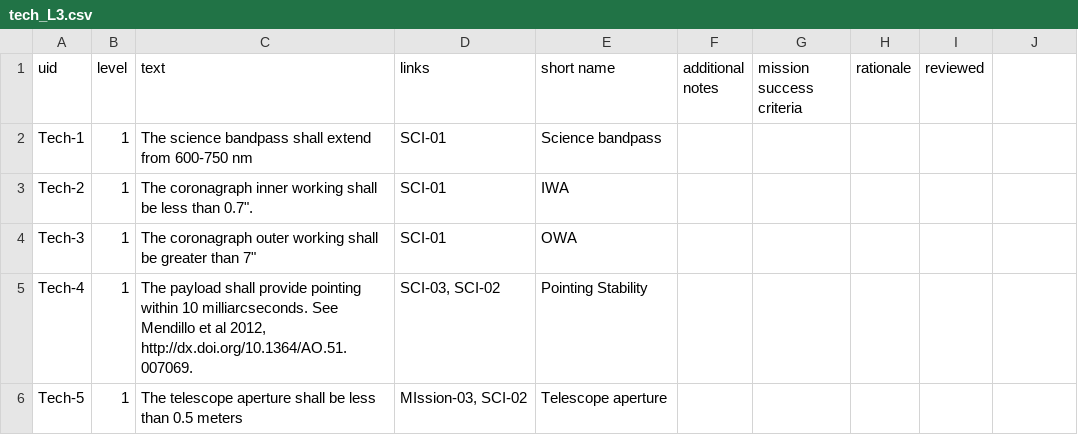
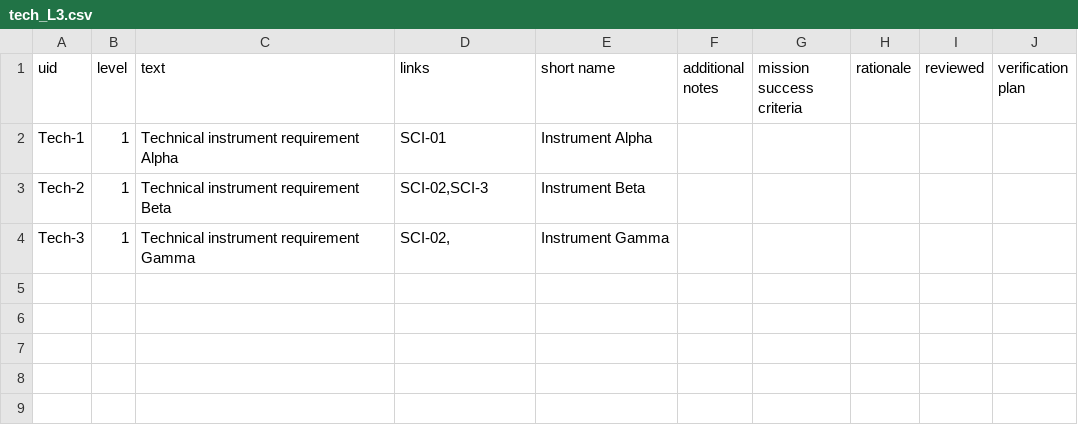
Before and after one commit to douglase/doorstop_requirements_template, a CSV file: tech_L3.csv, drawn as a sheet.

```diff
--- a/tech_L3.csv
+++ b/tech_L3.csv
@@ -1,6 +1,4 @@
-uid,level,text,links,short name,additional notes,mission success criteria,rationale,reviewed
-Tech-1,1,The science bandpass shall extend from 600-750 nm,SCI-01,Science bandpass,,,,
-Tech-2,1,"The coronagraph inner working shall be less than 0.7"". ",SCI-01,IWA,,,,
-Tech-3,1,"The coronagraph outer working shall be greater than 7""",SCI-01,OWA,,,,
-Tech-4,1,"The payload shall provide pointing within 10 milliarcseconds. See Mendillo et al 2012, http://dx.doi.org/10.1364/AO.51.007069.","SCI-03, SCI-02",Pointing Stability,,,,
-Tech-5,1,The telescope aperture shall be less than 0.5 meters,"MIssion-03, SCI-02",Telescope aperture,,,,
+uid,level,text,links,short name,additional notes,mission success criteria,rationale,reviewed,verification plan
+Tech-1,1,Technical instrument requirement Alpha,SCI-01,Instrument Alpha,,,,,
+Tech-2,1,Technical instrument requirement Beta,"SCI-02,SCI-3",Instrument Beta,,,,,
+Tech-3,1,Technical instrument requirement Gamma,"SCI-02, ",Instrument Gamma,,,,,
```
Also changed, not shown: mission_L1.csv, sci_L2.csv, 19 other files.
